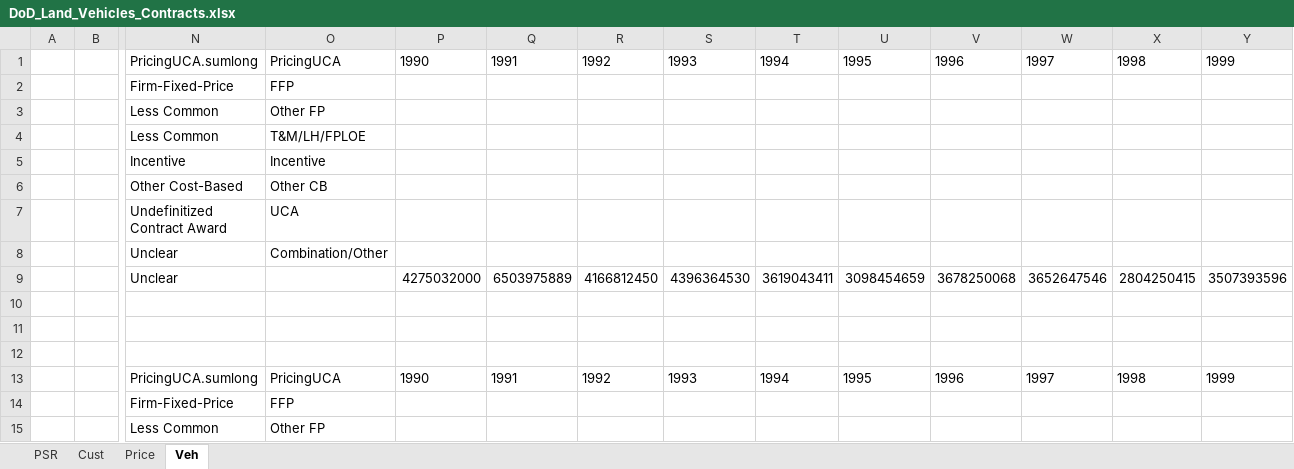
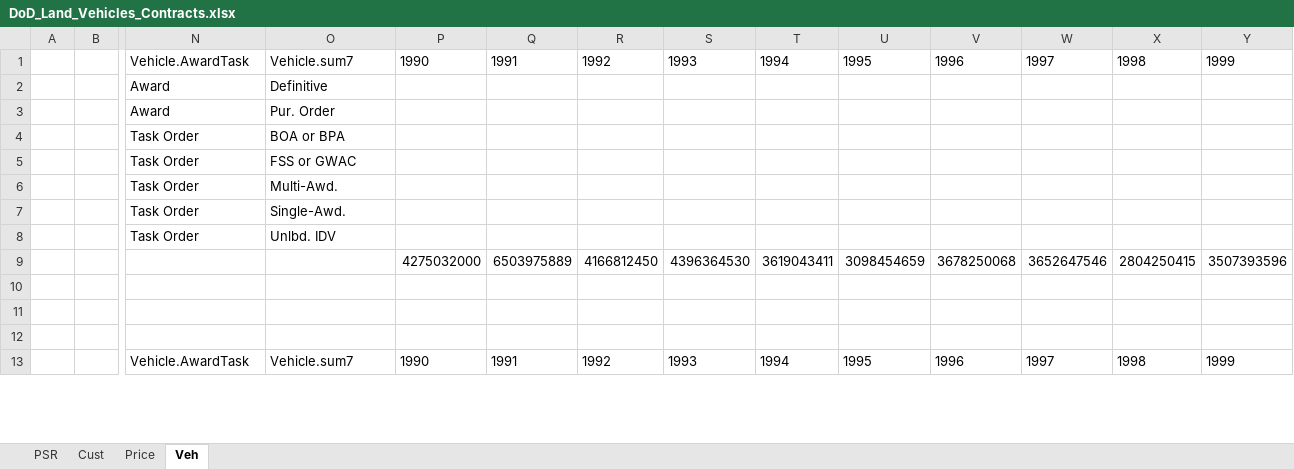
Before and after one commit to CSISdefense/Vendor, an Excel workbook: Output/AcqTrends/Platform/Land_Vehicles/DoD_Land_Vehicles_Contracts.xlsx, sheet Veh, drawn as a sheet; only a part is shown, gaps mark what is left out; values as stored, in another font and other column widths than the file's, no borders; removed rows and columns are numbered as before the commit, all else as after; rows hold the shown columns only; ↵ is a line break in a cell; the diff covers the shown part only; the diff names each change by its address in the sheet, - before the commit and + after, or states it on an @@ line.

```diff
--- a/Output/AcqTrends/Platform/Land_Vehicles/DoD_Land_Vehicles_Contracts.xlsx (sheet Veh)
+++ b/Output/AcqTrends/Platform/Land_Vehicles/DoD_Land_Vehicles_Contracts.xlsx (sheet Veh)
-N1: PricingUCA.sumlong
+N1: Vehicle.AwardTask
-O1: PricingUCA
+O1: Vehicle.sum7
-row 2:  |  | Firm-Fixed-Price | FFP
-row 3:  |  | Less Common | Other FP
-row 4:  |  | Less Common | T&M/LH/FPLOE
-row 5:  |  | Incentive | Incentive
-row 6:  |  | Other Cost-Based | Other CB
-row 7:  |  | Undefinitized ↵ Contract Award | UCA
-row 8:  |  | Unclear | Combination/Other
-row 9:  |  | Unclear |  | 4275032000 | 6503975889 | 4166812450 | 4396364530 | 3619043411 | 3098454659 | 3678250068 | 3652647546 | 2804250415 | 3507393596
+row 2:  |  | Award | Definitive
+row 3:  |  | Award | Pur. Order
+row 4:  |  | Task Order | BOA or BPA
+row 5:  |  | Task Order | FSS or GWAC
+row 6:  |  | Task Order | Multi-Awd.
+row 7:  |  | Task Order | Single-Awd.
+row 8:  |  | Task Order | Unlbd. IDV
+row 9:  |  |  |  | 4275032000 | 6503975889 | 4166812450 | 4396364530 | 3619043411 | 3098454659 | 3678250068 | 3652647546 | 2804250415 | 3507393596
-N13: PricingUCA.sumlong
+N13: Vehicle.AwardTask
-O13: PricingUCA
+O13: Vehicle.sum7
-row 14:  |  | Firm-Fixed-Price | FFP
-row 15:  |  | Less Common | Other FP
```
Also changed, not shown: 8 added rows and 6 removed rows elsewhere in this sheet, Output/AcqTrends/Platform/Missile_Defense/DoD_Missile_Defense_Contracts.xlsx, Output/AcqTrends/Platform/Ordnance_and_Missiles/DoD_Ordnance_and_Missiles_Contracts.xlsx, 19 other files.
